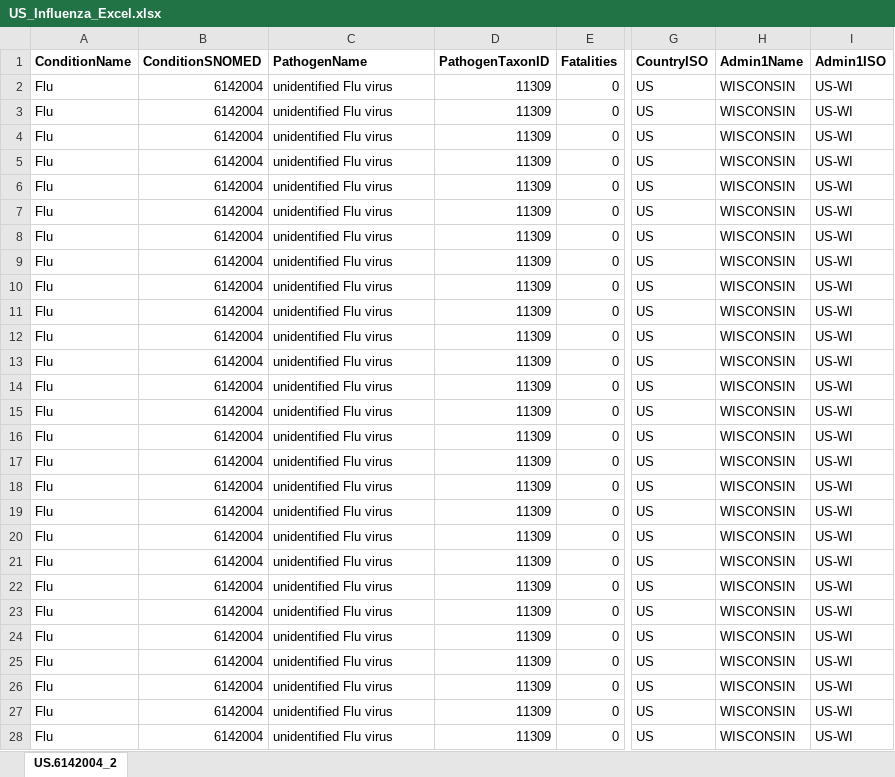
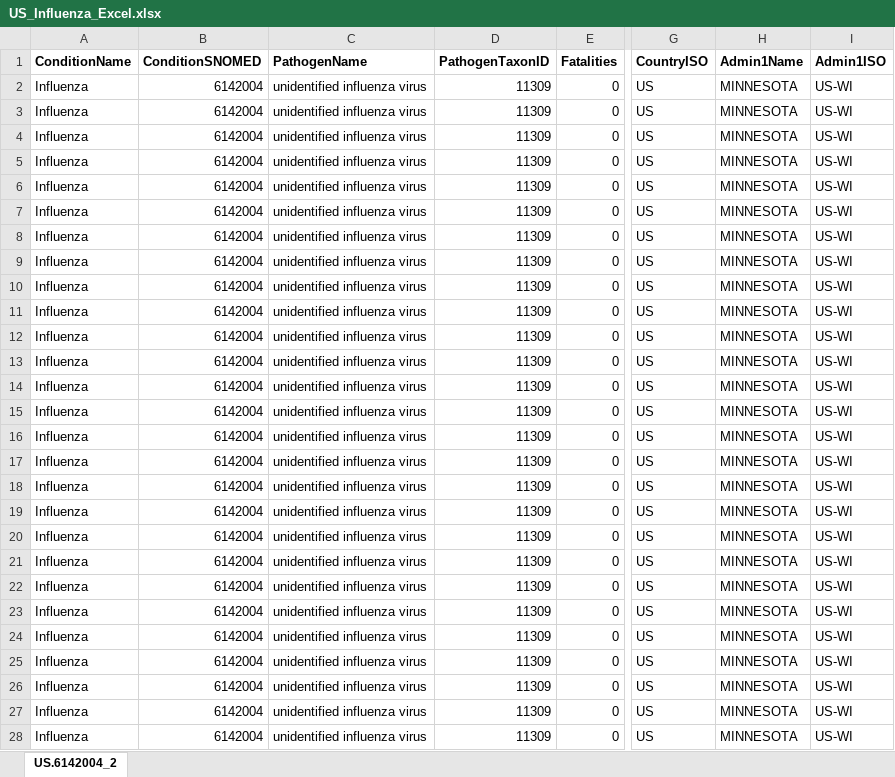
Before and after one commit to swabegm/HSLS-Workshops, an Excel workbook: GitHub-2021-04-26/US_Influenza_Excel.xlsx, sheet US.6142004_2, drawn as a sheet; only a part is shown, gaps mark what is left out; values as stored, in another font and other column widths than the file's, no borders; the diff covers the shown part only; the diff names each change by its address in the sheet, - before the commit and + after, or states it on an @@ line.

Commit message:
Updating location name
Replaced "Wisconsin" with "Minnesota"

```diff
--- a/GitHub-2021-04-26/US_Influenza_Excel.xlsx (sheet US.6142004_2)
+++ b/GitHub-2021-04-26/US_Influenza_Excel.xlsx (sheet US.6142004_2)
-A2:A28 (ConditionName): Flu
+A2:A28 (ConditionName): Influenza
-C2:C28 (PathogenName): unidentified Flu virus
+C2:C28 (PathogenName): unidentified influenza virus
-H2:H28 (Admin1Name): WISCONSIN
+H2:H28 (Admin1Name): MINNESOTA
```
Also changed, not shown: 936 edited cells elsewhere in this sheet.
